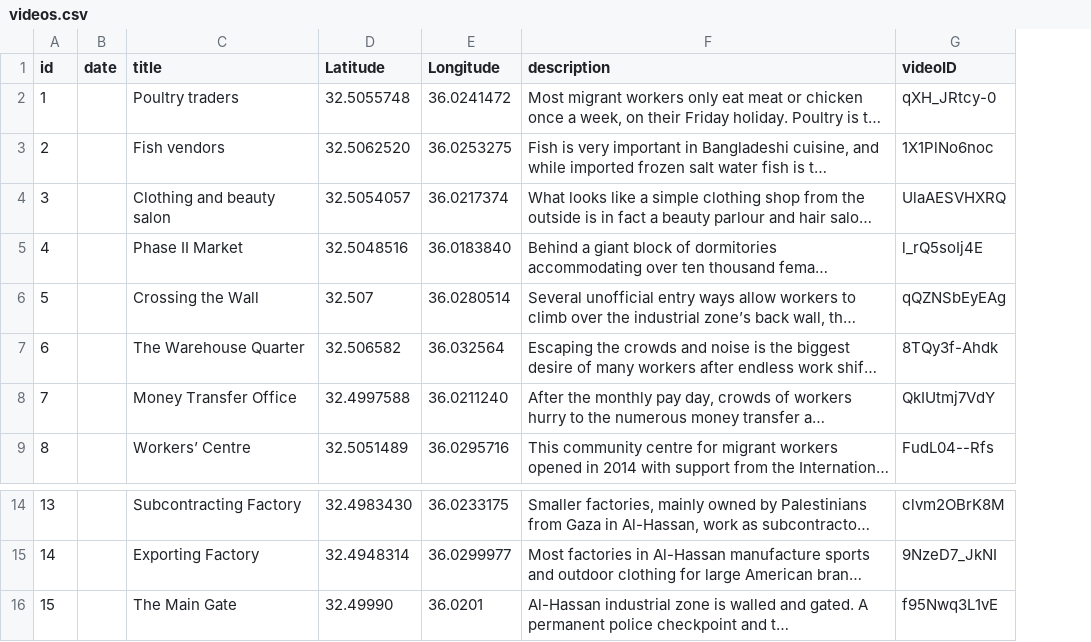
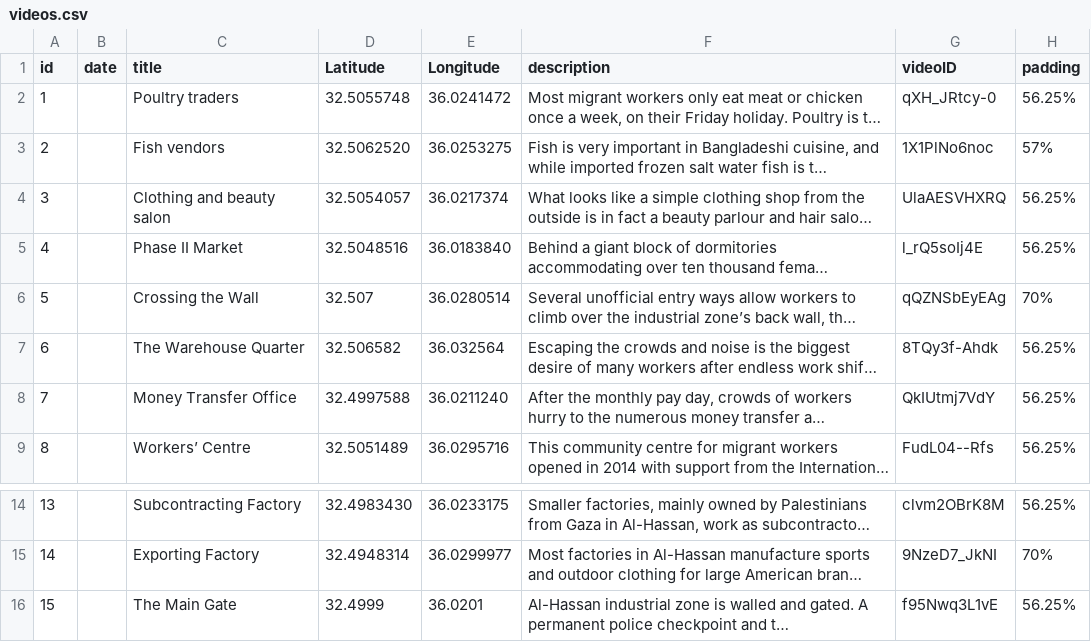
Before and after one commit to alhassan-map/alhassan-map.github.io, a CSV file: assets/videos.csv, drawn as a sheet; only a part is shown, gaps mark what is left out; long unchanged cells end in …; the diff names each change by its address in the sheet, - before the commit and + after, or states it on an @@ line.

```diff
--- a/assets/videos.csv
+++ b/assets/videos.csv
+column H (padding), rows 2-9: 56.25% | 57% | 56.25% | 56.25% | 70% | 56.25% | 56.25% | 56.25%; rows 14-16: 56.25% | 70% | 56.25%
-D16 (Latitude): 32.49990
+D16 (Latitude): 32.4999
```
Also changed, not shown: 10 other files.
